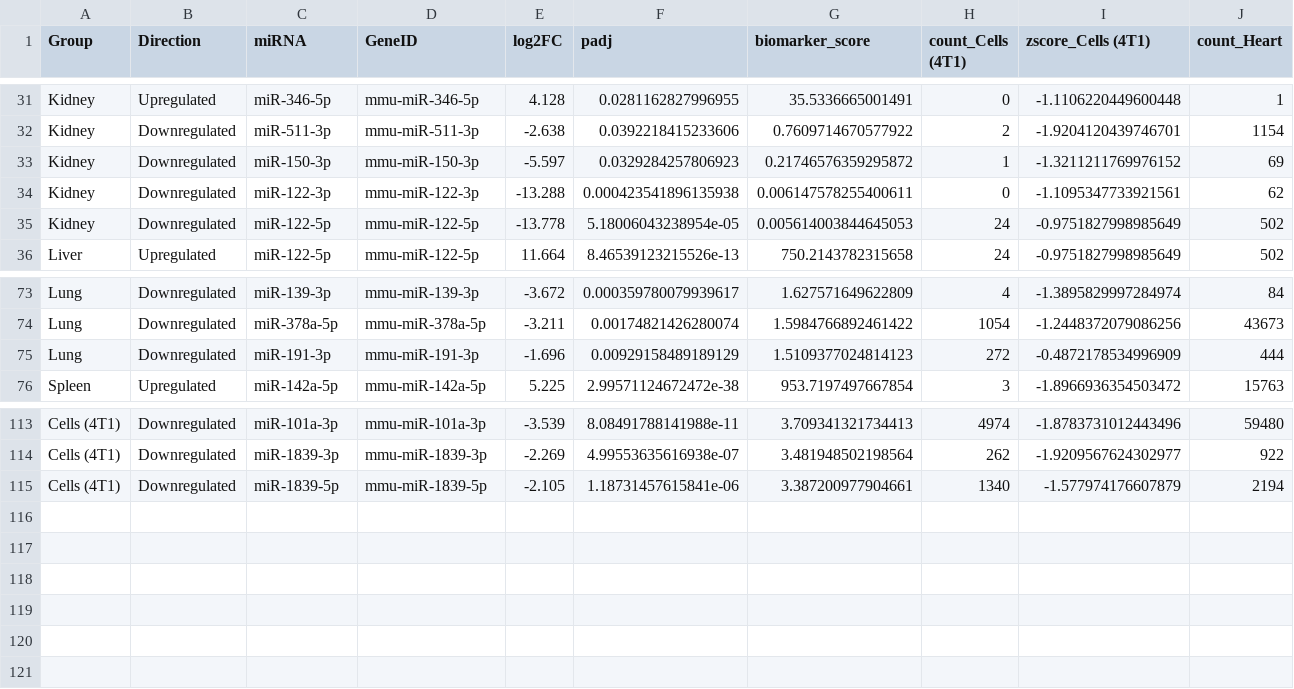
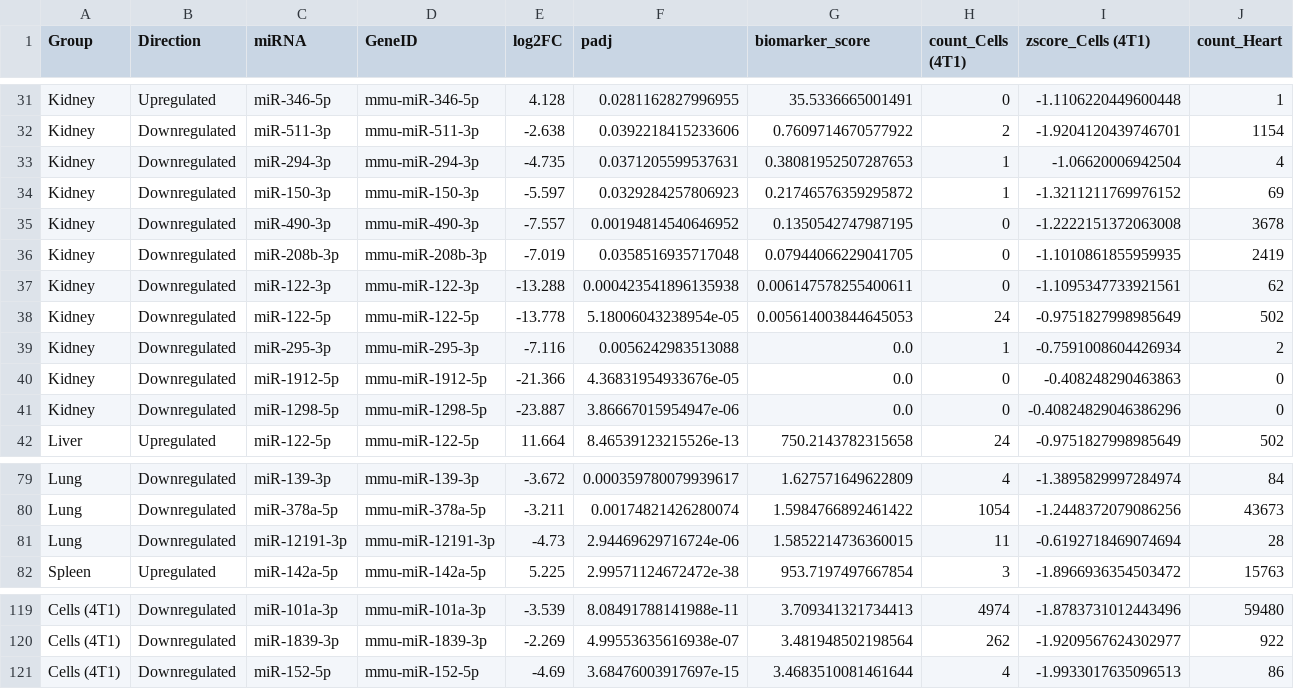
Before and after one commit to Herbert-Fountain/Small-RNA-Seq, a CSV file: results/biomarker_summary_tables.csv, drawn as a sheet; only a part is shown, gaps mark what is left out; removed rows and columns are numbered as before the commit, all else as after; rows hold the shown columns only; the diff names each change by its address in the sheet, - before the commit and + after, or states it on an @@ line.

```diff
--- a/results/biomarker_summary_tables.csv
+++ b/results/biomarker_summary_tables.csv
+row 33: Kidney | Downregulated | miR-294-3p | mmu-miR-294-3p | -4.735 | 0.0371205599537631 | 0.38081952507287653 | 1 | -1.06620006942504 | 4
+row 35: Kidney | Downregulated | miR-490-3p | mmu-miR-490-3p | -7.557 | 0.00194814540646952 | 0.1350542747987195 | 0 | -1.2222151372063008 | 3678
+row 36: Kidney | Downregulated | miR-208b-3p | mmu-miR-208b-3p | -7.019 | 0.0358516935717048 | 0.07944066229041705 | 0 | -1.1010861855959935 | 2419
+row 39: Kidney | Downregulated | miR-295-3p | mmu-miR-295-3p | -7.116 | 0.0056242983513088 | 0.0 | 1 | -0.7591008604426934 | 2
+row 40: Kidney | Downregulated | miR-1912-5p | mmu-miR-1912-5p | -21.366 | 4.36831954933676e-05 | 0.0 | 0 | -0.408248290463863 | 0
+row 41: Kidney | Downregulated | miR-1298-5p | mmu-miR-1298-5p | -23.887 | 3.86667015954947e-06 | 0.0 | 0 | -0.40824829046386296 | 0
-row 75: Lung | Downregulated | miR-191-3p | mmu-miR-191-3p | -1.696 | 0.00929158489189129 | 1.5109377024814123 | 272 | -0.4872178534996909 | 444
+row 81: Lung | Downregulated | miR-12191-3p | mmu-miR-12191-3p | -4.73 | 2.94469629716724e-06 | 1.5852214736360015 | 11 | -0.6192718469074694 | 28
-row 115: Cells (4T1) | Downregulated | miR-1839-5p | mmu-miR-1839-5p | -2.105 | 1.18731457615841e-06 | 3.387200977904661 | 1340 | -1.577974176607879 | 2194
+row 121: Cells (4T1) | Downregulated | miR-152-5p | mmu-miR-152-5p | -4.69 | 3.68476003917697e-15 | 3.4683510081461644 | 4 | -1.9933017635096513 | 86
```
Also changed, not shown: results/biomarker_candidates.csv, 19 other files.
